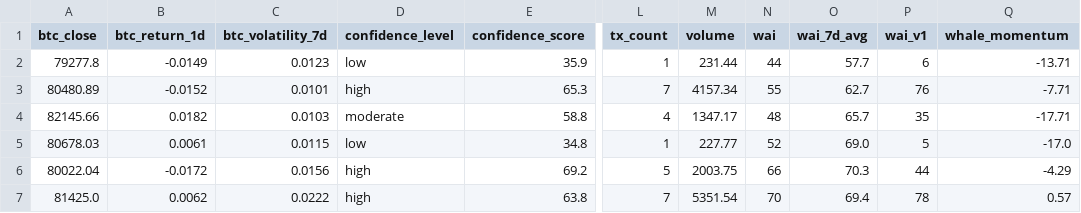
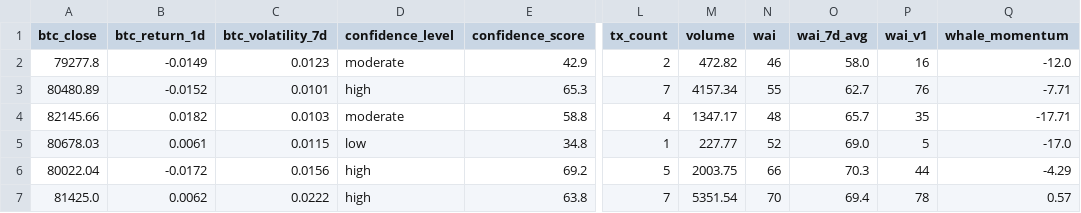
Before and after one commit to Whale-Activity-Analysis/wai-backend, a CSV file: data/wai_history.csv, drawn as a sheet; only a part is shown, gaps mark what is left out; the diff names each change by its address in the sheet, - before the commit and + after, or states it on an @@ line.

```diff
--- a/data/wai_history.csv
+++ b/data/wai_history.csv
-D2 (confidence_level): low
+D2 (confidence_level): moderate
-E2 (confidence_score): 35.9
+E2 (confidence_score): 42.9
-L2 (tx_count): 1
+L2 (tx_count): 2
-M2 (volume): 231.44
+M2 (volume): 472.82
-N2 (wai): 44
+N2 (wai): 46
-O2 (wai_7d_avg): 57.7
+O2 (wai_7d_avg): 58.0
-P2 (wai_v1): 6
+P2 (wai_v1): 16
-Q2 (whale_momentum): -13.71
+Q2 (whale_momentum): -12.0
```
Also changed, not shown: 1 other file.
